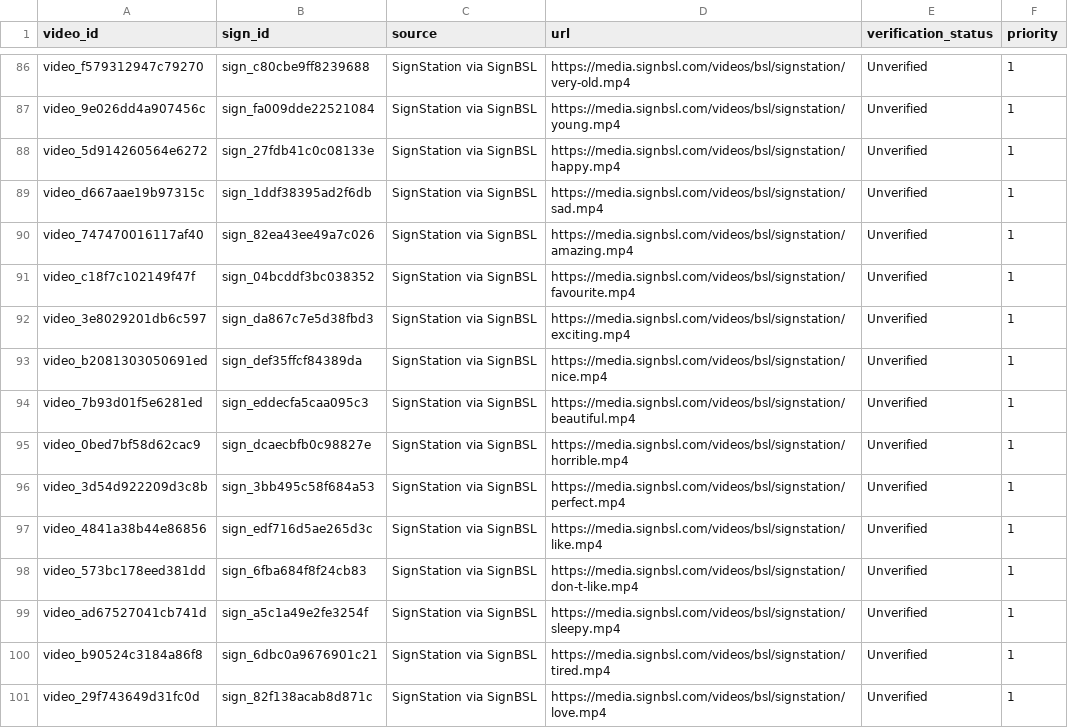
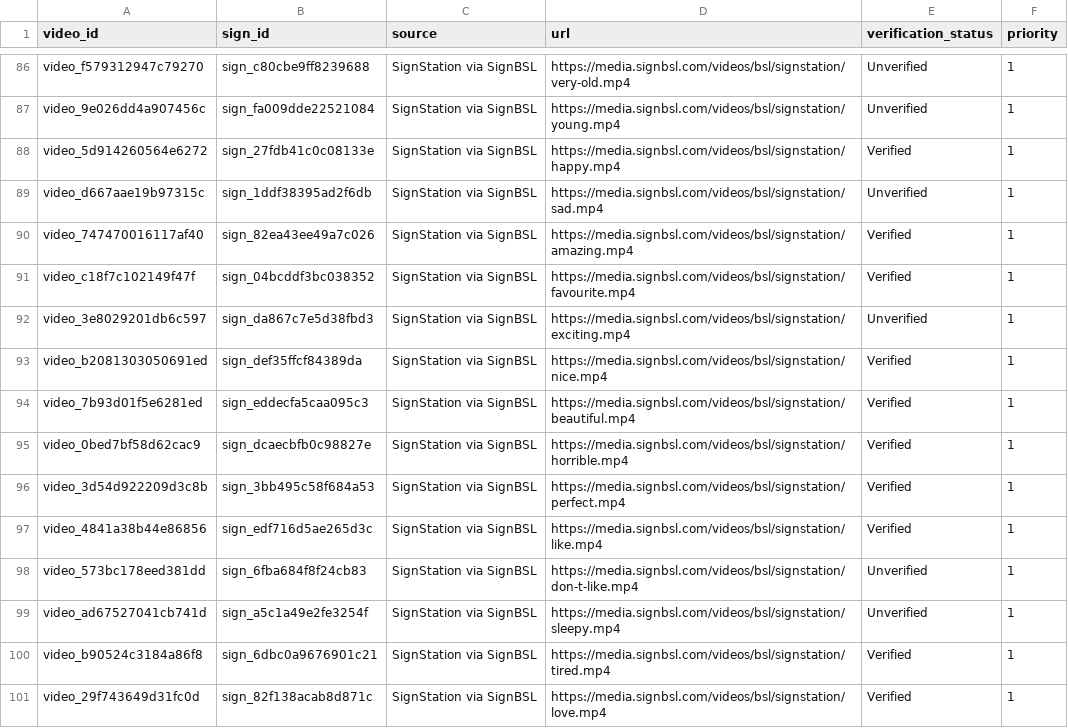
Before and after one commit to ifm2/bsl-study-support, a CSV file: data/videos.csv, drawn as a sheet; only a part is shown, gaps mark what is left out; the diff covers the shown part only.

Commit message:
Update verified video records

```diff
--- a/data/videos.csv
+++ b/data/videos.csv
@@ -87,15 +87,15 @@ video_f579312947c79270,sign_c80cbe9ff8239688,SignStation via SignBSL,https://med
 video_9e026dd4a907456c,sign_fa009dde22521084,SignStation via SignBSL,https://media.signbsl.com/videos/bsl/signstation/young.mp4,Unverified,1
-video_5d914260564e6272,sign_27fdb41c0c08133e,SignStation via SignBSL,https://media.signbsl.com/videos/bsl/signstation/happy.mp4,Unverified,1
+video_5d914260564e6272,sign_27fdb41c0c08133e,SignStation via SignBSL,https://media.signbsl.com/videos/bsl/signstation/happy.mp4,Verified,1
 video_d667aae19b97315c,sign_1ddf38395ad2f6db,SignStation via SignBSL,https://media.signbsl.com/videos/bsl/signstation/sad.mp4,Unverified,1
-video_747470016117af40,sign_82ea43ee49a7c026,SignStation via SignBSL,https://media.signbsl.com/videos/bsl/signstation/amazing.mp4,Unverified,1
-video_c18f7c102149f47f,sign_04bcddf3bc038352,SignStation via SignBSL,https://media.signbsl.com/videos/bsl/signstation/favourite.mp4,Unverified,1
+video_747470016117af40,sign_82ea43ee49a7c026,SignStation via SignBSL,https://media.signbsl.com/videos/bsl/signstation/amazing.mp4,Verified,1
+video_c18f7c102149f47f,sign_04bcddf3bc038352,SignStation via SignBSL,https://media.signbsl.com/videos/bsl/signstation/favourite.mp4,Verified,1
 video_3e8029201db6c597,sign_da867c7e5d38fbd3,SignStation via SignBSL,https://media.signbsl.com/videos/bsl/signstation/exciting.mp4,Unverified,1
-video_b2081303050691ed,sign_def35ffcf84389da,SignStation via SignBSL,https://media.signbsl.com/videos/bsl/signstation/nice.mp4,Unverified,1
-video_7b93d01f5e6281ed,sign_eddecfa5caa095c3,SignStation via SignBSL,https://media.signbsl.com/videos/bsl/signstation/beautiful.mp4,Unverified,1
-video_0bed7bf58d62cac9,sign_dcaecbfb0c98827e,SignStation via SignBSL,https://media.signbsl.com/videos/bsl/signstation/horrible.mp4,Unverified,1
-video_3d54d922209d3c8b,sign_3bb495c58f684a53,SignStation via SignBSL,https://media.signbsl.com/videos/bsl/signstation/perfect.mp4,Unverified,1
-video_4841a38b44e86856,sign_edf716d5ae265d3c,SignStation via SignBSL,https://media.signbsl.com/videos/bsl/signstation/like.mp4,Unverified,1
+video_b2081303050691ed,sign_def35ffcf84389da,SignStation via SignBSL,https://media.signbsl.com/videos/bsl/signstation/nice.mp4,Verified,1
+video_7b93d01f5e6281ed,sign_eddecfa5caa095c3,SignStation via SignBSL,https://media.signbsl.com/videos/bsl/signstation/beautiful.mp4,Verified,1
+video_0bed7bf58d62cac9,sign_dcaecbfb0c98827e,SignStation via SignBSL,https://media.signbsl.com/videos/bsl/signstation/horrible.mp4,Verified,1
+video_3d54d922209d3c8b,sign_3bb495c58f684a53,SignStation via SignBSL,https://media.signbsl.com/videos/bsl/signstation/perfect.mp4,Verified,1
+video_4841a38b44e86856,sign_edf716d5ae265d3c,SignStation via SignBSL,https://media.signbsl.com/videos/bsl/signstation/like.mp4,Verified,1
 video_573bc178eed381dd,sign_6fba684f8f24cb83,SignStation via SignBSL,https://media.signbsl.com/videos/bsl/signstation/don-t-like.mp4,Unverified,1
 video_ad67527041cb741d,sign_a5c1a49e2fe3254f,SignStation via SignBSL,https://media.signbsl.com/videos/bsl/signstation/sleepy.mp4,Unverified,1
-video_b90524c3184a86f8,sign_6dbc0a9676901c21,SignStation via SignBSL,https://media.signbsl.com/videos/bsl/signstation/tired.mp4,Unverified,1
-video_29f743649d31fc0d,sign_82f138acab8d871c,SignStation via SignBSL,https://media.signbsl.com/videos/bsl/signstation/love.mp4,Unverified,1
+video_b90524c3184a86f8,sign_6dbc0a9676901c21,SignStation via SignBSL,https://media.signbsl.com/videos/bsl/signstation/tired.mp4,Verified,1
+video_29f743649d31fc0d,sign_82f138acab8d871c,SignStation via SignBSL,https://media.signbsl.com/videos/bsl/signstation/love.mp4,Verified,1
```
Also changed, not shown: 26 edited cells elsewhere in this file, 2 other files.
